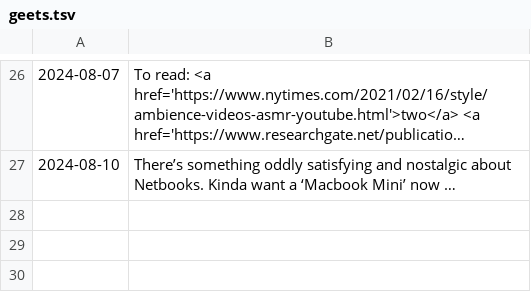
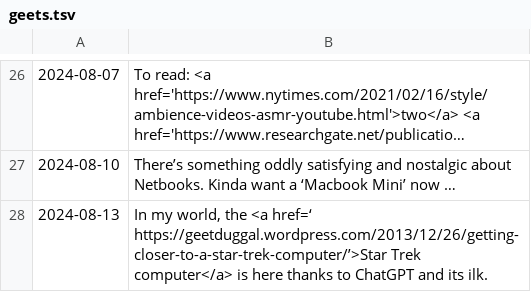
Before and after one commit to geetduggal/geetduggal.github.io, a TSV file: geets.tsv, drawn as a sheet; only a part is shown, gaps mark what is left out; long unchanged cells end in …; the diff names each change by its address in the sheet, - before the commit and + after, or states it on an @@ line.

```diff
--- a/geets.tsv
+++ b/geets.tsv
+row 28: 2024-08-13 | In my world, the <a href=‘ https://geetduggal.wordpress.com/2013/12/26/getting-closer-to-a-star-trek-computer/’>Star Trek computer</a> is here thanks to ChatGPT and its ilk.
```
